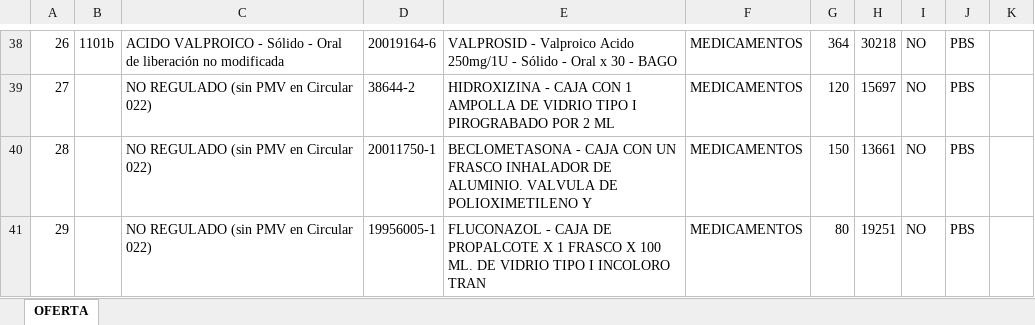
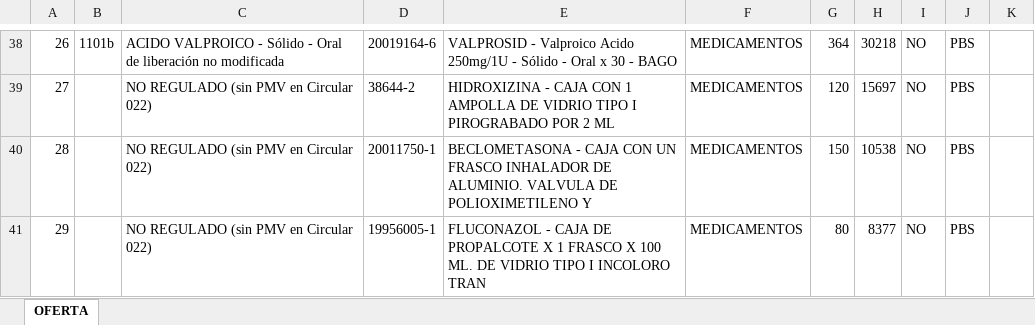
Before and after one commit to ivanherrerabaquero-dev/validacion-precios-medicamentos, an Excel workbook: data/entrada/LP-045-2026 propuesta economica Guayacan.xlsx, sheet OFERTA, drawn as a sheet; only a part is shown, gaps mark what is left out; values as stored, in another font and other column widths than the file's, no borders; the diff names each change by its address in the sheet, - before the commit and + after, or states it on an @@ line.

```diff
--- a/data/entrada/LP-045-2026 propuesta economica Guayacan.xlsx (sheet OFERTA)
+++ b/data/entrada/LP-045-2026 propuesta economica Guayacan.xlsx (sheet OFERTA)
-H40: 13661
+H40: 10538
-H41: 19251
+H41: 8377
```
Also changed, not shown: data/entrada/Oferta_Red_Altos_del_Condor_nov2026.xlsx, data/entrada/cotizacion nogal (2).xlsx, 18 other files.
